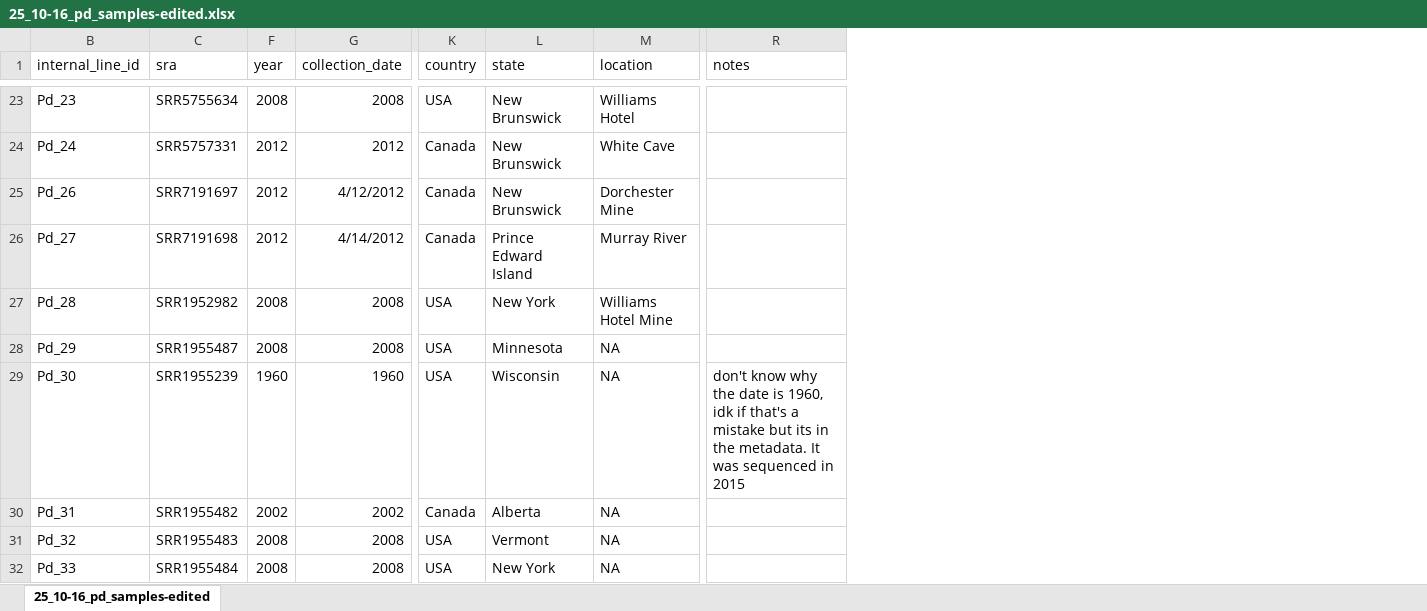
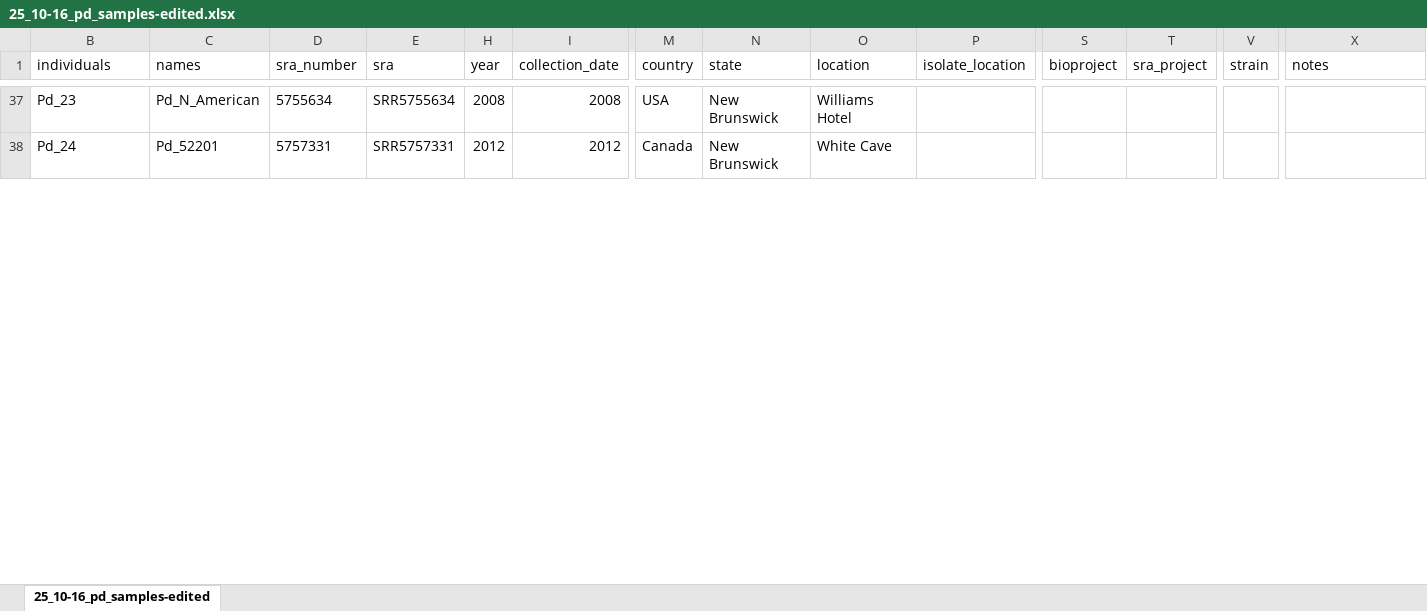
Before and after one commit to cappy-pugliese/WNS-project, an Excel workbook: data/01_pd-samples/25_10-16_pd_samples-edited.xlsx, sheet 25_10-16_pd_samples-edited, drawn as a sheet; only a part is shown, gaps mark what is left out; values as stored, in another font and other column widths than the file's, no borders; table styles not drawn; removed rows and columns are numbered as before the commit, all else as after; rows hold the shown columns only; the diff covers the shown part only; the diff names each change by its address in the sheet, - before the commit and + after, or states it on an @@ line.

Commit message:
made some changes to metadata and scripts

```diff
--- a/data/01_pd-samples/25_10-16_pd_samples-edited.xlsx (sheet 25_10-16_pd_samples-edited)
+++ b/data/01_pd-samples/25_10-16_pd_samples-edited.xlsx (sheet 25_10-16_pd_samples-edited)
+column C (names), rows 37-38: Pd_N_American | Pd_52201
@@ column D (sra_number) unhidden, rows 37-38: 5755634 | 5757331 @@
+column P (isolate_location), empty
+column S (bioproject), empty
+column T (sra_project), empty
+column V (strain), empty
-B1: internal_line_id
+B1: individuals
@@ row 25 moved to row 70: Pd_26 @@
@@ row 26 moved to row 71: Pd_27 @@
-row 27: Pd_28 | SRR1952982 | 2008 | 2008 | USA | New York | Williams Hotel Mine
-row 28: Pd_29 | SRR1955487 | 2008 | 2008 | USA | Minnesota | NA
-row 29: Pd_30 | SRR1955239 | 1960 | 1960 | USA | Wisconsin | NA | don't know why the date is 1960, idk if that's a mistake but its in the metadata. It was sequenced in 2015
-row 30: Pd_31 | SRR1955482 | 2002 | 2002 | Canada | Alberta | NA
-row 31: Pd_32 | SRR1955483 | 2008 | 2008 | USA | Vermont | NA
-row 32: Pd_33 | SRR1955484 | 2008 | 2008 | USA | New York | NA
```
Also changed, not shown: 15 added rows, 9 removed rows and 4 moved rows elsewhere in this sheet, data/01_pd-samples/strain_list.xlsx, 4 other files.
